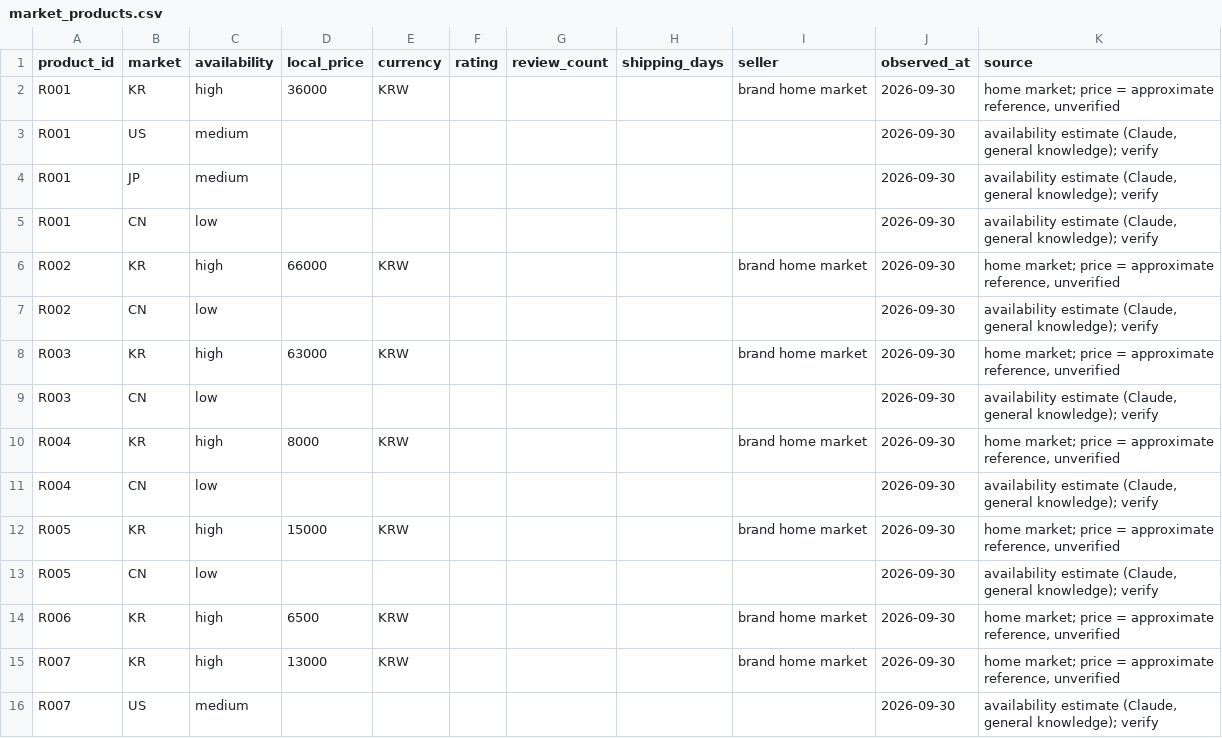
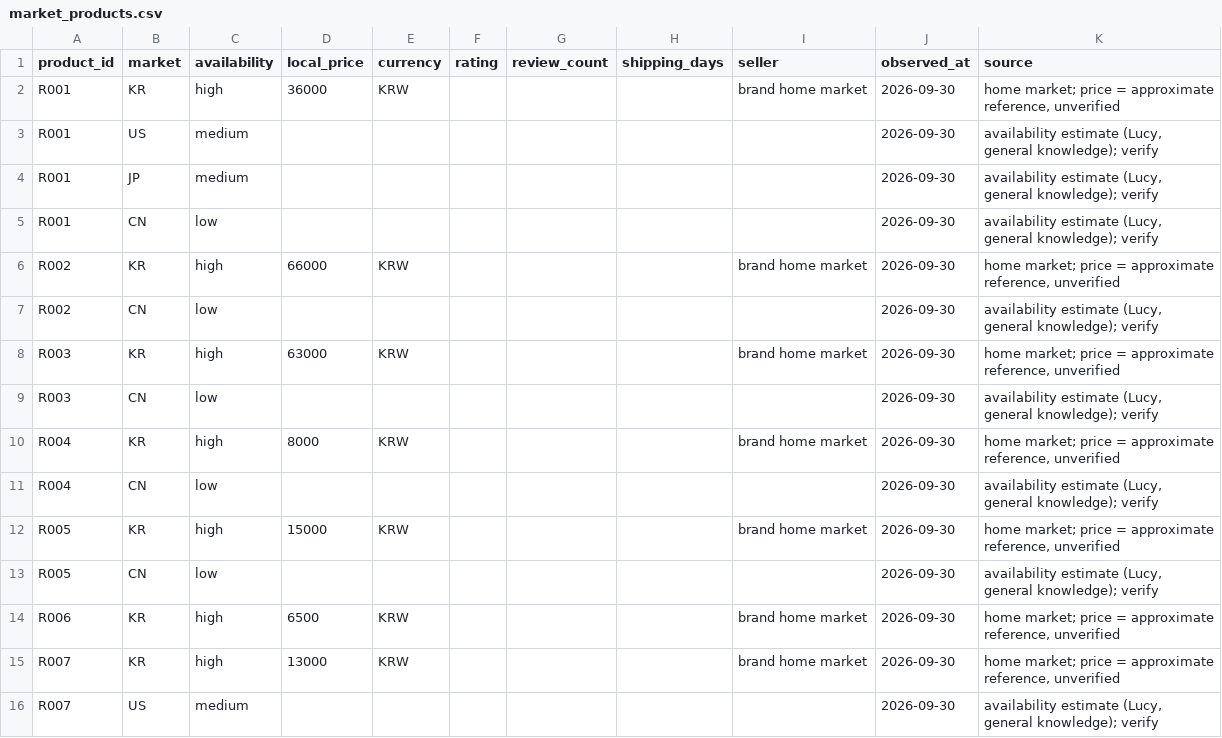
Before and after one commit to kilsas/beauty-bridge-6, a CSV file: data/real/market_products.csv, drawn as a sheet; only a part is shown; the diff covers the shown part only.

```diff
--- a/data/real/market_products.csv
+++ b/data/real/market_products.csv
@@ -2,15 +2,15 @@ product_id,market,availability,local_price,currency,rating,review_count,shipping
 R001,KR,high,36000,KRW,,,,brand home market,2026-09-30,"home market; price = approximate reference, unverified"
-R001,US,medium,,,,,,,2026-09-30,"availability estimate (Claude, general knowledge); verify"
-R001,JP,medium,,,,,,,2026-09-30,"availability estimate (Claude, general knowledge); verify"
-R001,CN,low,,,,,,,2026-09-30,"availability estimate (Claude, general knowledge); verify"
+R001,US,medium,,,,,,,2026-09-30,"availability estimate (Lucy, general knowledge); verify"
+R001,JP,medium,,,,,,,2026-09-30,"availability estimate (Lucy, general knowledge); verify"
+R001,CN,low,,,,,,,2026-09-30,"availability estimate (Lucy, general knowledge); verify"
 R002,KR,high,66000,KRW,,,,brand home market,2026-09-30,"home market; price = approximate reference, unverified"
-R002,CN,low,,,,,,,2026-09-30,"availability estimate (Claude, general knowledge); verify"
+R002,CN,low,,,,,,,2026-09-30,"availability estimate (Lucy, general knowledge); verify"
 R003,KR,high,63000,KRW,,,,brand home market,2026-09-30,"home market; price = approximate reference, unverified"
-R003,CN,low,,,,,,,2026-09-30,"availability estimate (Claude, general knowledge); verify"
+R003,CN,low,,,,,,,2026-09-30,"availability estimate (Lucy, general knowledge); verify"
 R004,KR,high,8000,KRW,,,,brand home market,2026-09-30,"home market; price = approximate reference, unverified"
-R004,CN,low,,,,,,,2026-09-30,"availability estimate (Claude, general knowledge); verify"
+R004,CN,low,,,,,,,2026-09-30,"availability estimate (Lucy, general knowledge); verify"
 R005,KR,high,15000,KRW,,,,brand home market,2026-09-30,"home market; price = approximate reference, unverified"
-R005,CN,low,,,,,,,2026-09-30,"availability estimate (Claude, general knowledge); verify"
+R005,CN,low,,,,,,,2026-09-30,"availability estimate (Lucy, general knowledge); verify"
 R006,KR,high,6500,KRW,,,,brand home market,2026-09-30,"home market; price = approximate reference, unverified"
 R007,KR,high,13000,KRW,,,,brand home market,2026-09-30,"home market; price = approximate reference, unverified"
-R007,US,medium,,,,,,,2026-09-30,"availability estimate (Claude, general knowledge); verify"
+R007,US,medium,,,,,,,2026-09-30,"availability estimate (Lucy, general knowledge); verify"
```
Also changed, not shown: 168 edited cells elsewhere in this file, data/real/products.csv, data/real/shades.csv, 3 other files.
